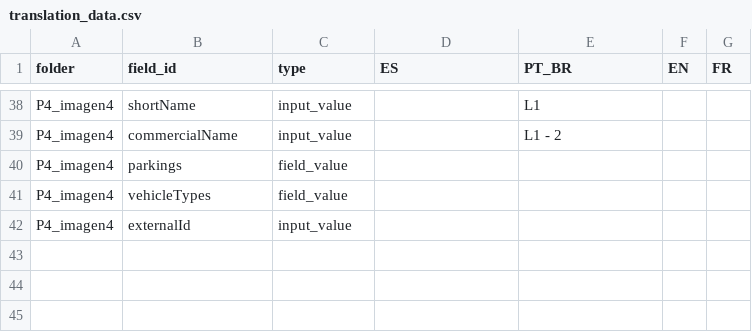
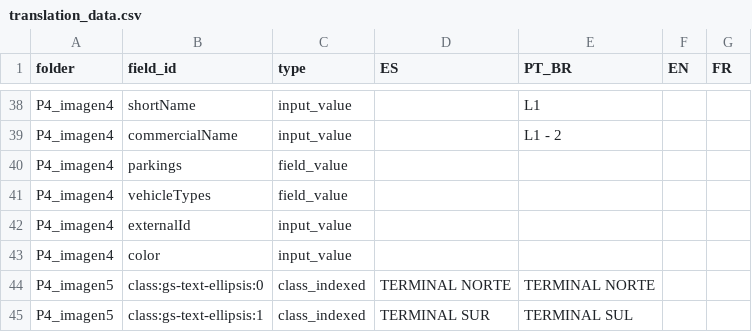
Before and after one commit to rgomezqbllos/goalbus_docs, a CSV file: translation_data.csv, drawn as a sheet; only a part is shown, gaps mark what is left out; the diff names each change by its address in the sheet, - before the commit and + after, or states it on an @@ line.

```diff
--- a/translation_data.csv
+++ b/translation_data.csv
+row 43: P4_imagen4 | color | input_value
+row 44: P4_imagen5 | class:gs-text-ellipsis:0 | class_indexed | TERMINAL NORTE | TERMINAL NORTE
+row 45: P4_imagen5 | class:gs-text-ellipsis:1 | class_indexed | TERMINAL SUR | TERMINAL SUL
```
Also changed, not shown: 9 other files.
